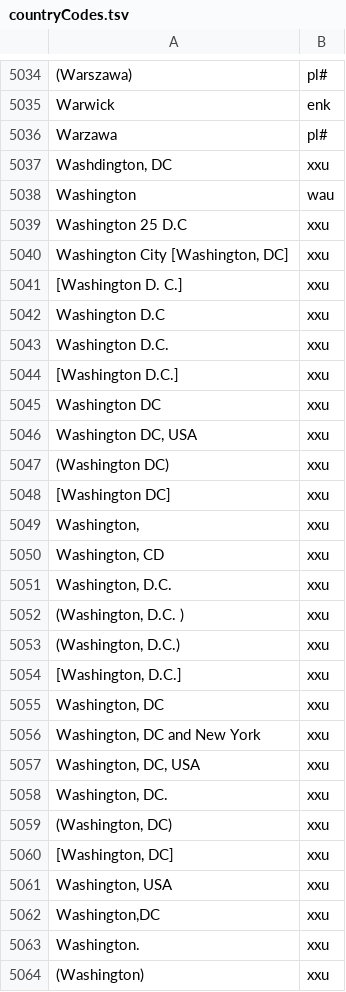
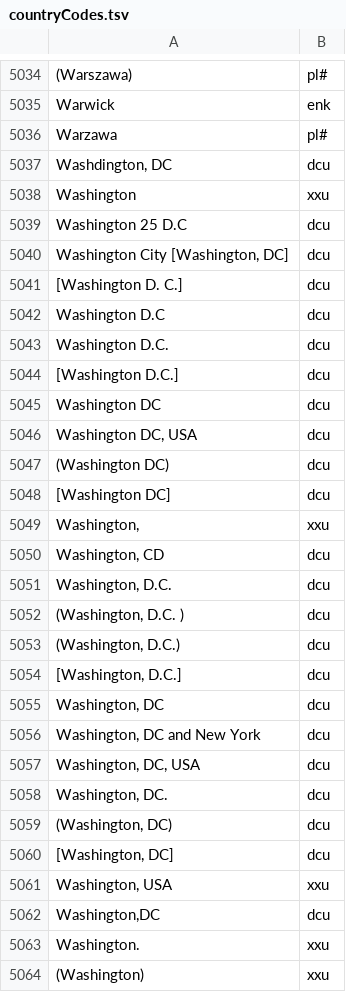
Before and after one commit to camunigeography/muscat-conversion, a TSV file: tables/countryCodes.tsv, drawn as a sheet; only a part is shown, gaps mark what is left out; the diff covers the shown part only.

Commit message:
Fixes to country codes

```diff
--- a/tables/countryCodes.tsv
+++ b/tables/countryCodes.tsv
@@ -5036,28 +5036,28 @@ Warwick	enk
 Warzawa	pl#
-Washdington, DC	xxu
-Washington	wau
-Washington 25 D.C	xxu
-Washington City [Washington, DC]	xxu
-[Washington D. C.]	xxu
-Washington D.C	xxu
-Washington D.C.	xxu
-[Washington D.C.]	xxu
-Washington DC	xxu
-Washington DC, USA	xxu
-(Washington DC)	xxu
-[Washington DC]	xxu
+Washdington, DC	dcu
+Washington	xxu
+Washington 25 D.C	dcu
+Washington City [Washington, DC]	dcu
+[Washington D. C.]	dcu
+Washington D.C	dcu
+Washington D.C.	dcu
+[Washington D.C.]	dcu
+Washington DC	dcu
+Washington DC, USA	dcu
+(Washington DC)	dcu
+[Washington DC]	dcu
 Washington,	xxu
-Washington, CD	xxu
-Washington, D.C.	xxu
-(Washington, D.C. )	xxu
-(Washington, D.C.)	xxu
-[Washington, D.C.]	xxu
-Washington, DC	xxu
-Washington, DC and New York	xxu
-Washington, DC, USA	xxu
-Washington, DC.	xxu
-(Washington, DC)	xxu
-[Washington, DC]	xxu
+Washington, CD	dcu
+Washington, D.C.	dcu
+(Washington, D.C. )	dcu
+(Washington, D.C.)	dcu
+[Washington, D.C.]	dcu
+Washington, DC	dcu
+Washington, DC and New York	dcu
+Washington, DC, USA	dcu
+Washington, DC.	dcu
+(Washington, DC)	dcu
+[Washington, DC]	dcu
 Washington, USA	xxu
-Washington,DC	xxu
+Washington,DC	dcu
 Washington.	xxu
```
Also changed, not shown: 1 added row, 1 removed row and 7 edited cells elsewhere in this file.
